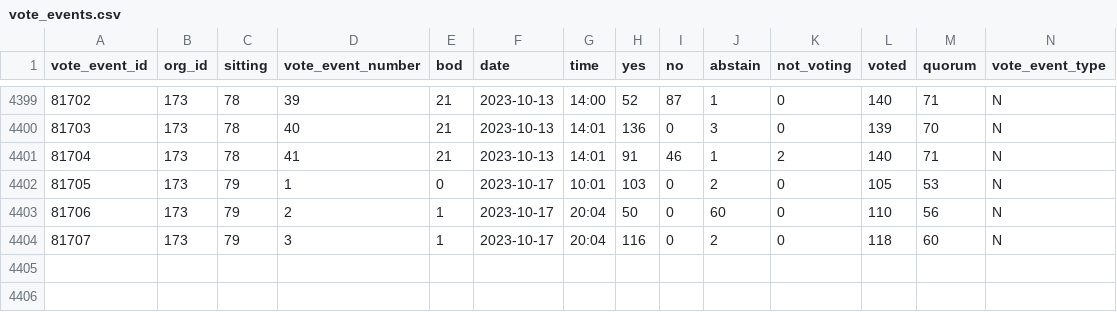
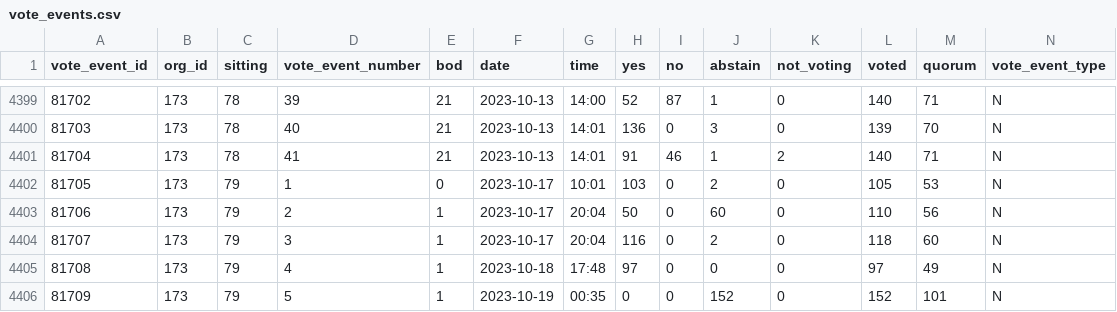
Before and after one commit to michalskop/cz-psp-votes-2021-202x, a CSV file: data/vote_events.csv, drawn as a sheet; only a part is shown, gaps mark what is left out; rows hold the shown columns only; the diff names each change by its address in the sheet, - before the commit and + after, or states it on an @@ line.

```diff
--- a/data/vote_events.csv
+++ b/data/vote_events.csv
+row 4405: 81708 | 173 | 79 | 4 | 1 | 2023-10-18 | 17:48 | 97 | 0 | 0 | 0 | 97 | 49 | N
+row 4406: 81709 | 173 | 79 | 5 | 1 | 2023-10-19 | 00:35 | 0 | 0 | 152 | 0 | 152 | 101 | N
```
Also changed, not shown: data/wpca.csv, data/wpca.halfyear.v1.csv.
